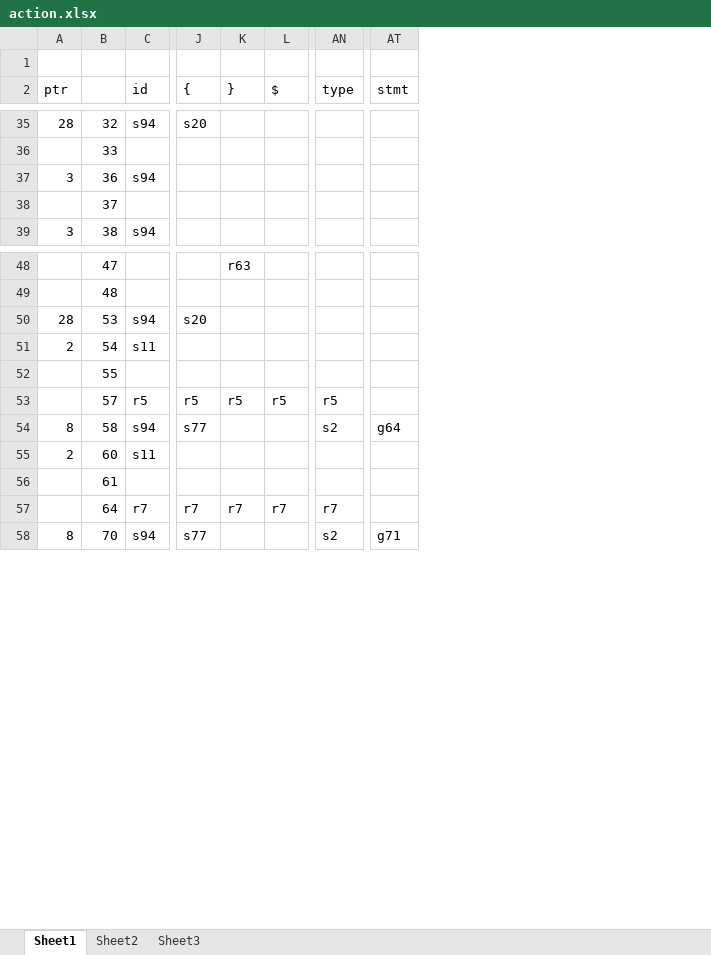
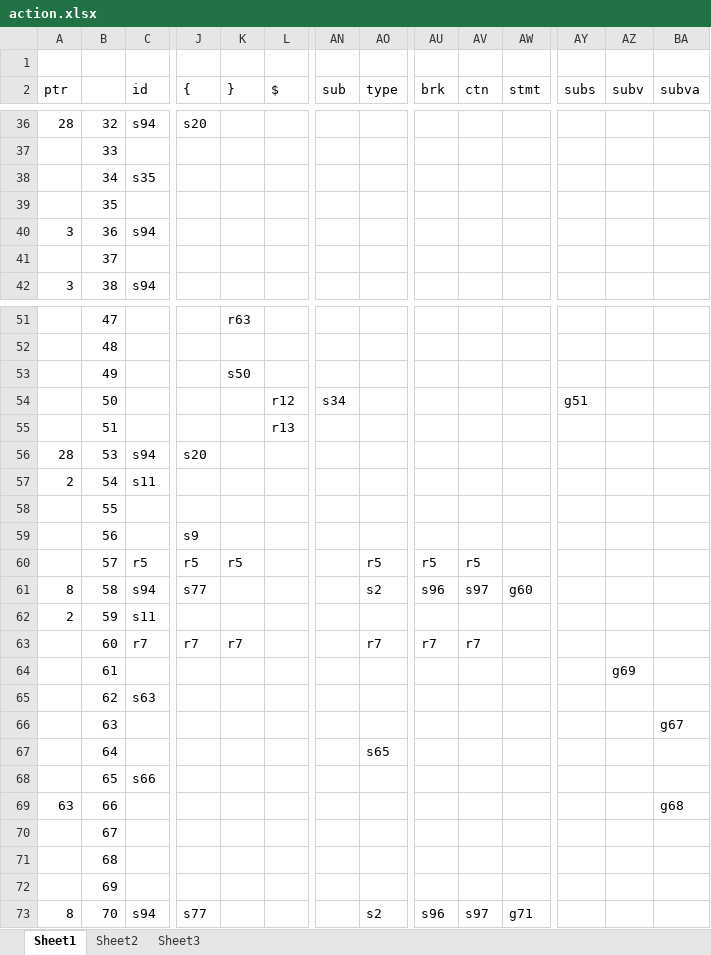
Before and after one commit to Shedarshian/MUAECL2, an Excel workbook: texts/action.xlsx, sheet Sheet1, drawn as a sheet; only a part is shown, gaps mark what is left out; values as stored, in another font and other column widths than the file's, no borders; removed rows and columns are numbered as before the commit, all else as after; rows hold the shown columns only; the diff covers the shown part only; the diff names each change by its address in the sheet, - before the commit and + after, or states it on an @@ line.

```diff
--- a/texts/action.xlsx (sheet Sheet1)
+++ b/texts/action.xlsx (sheet Sheet1)
+column AN (sub), empty
+column AU (brk), rows 60-63: r5 | s96 |  | r7; row 73: s96
+column AV (ctn), rows 60-63: r5 | s97 |  | r7; row 73: s97
+column AY (subs), empty
+column AZ (subv), empty
+column BA (subva), empty
+row 38:  | 34 | s35
+row 39:  | 35
+row 53:  | 49 |  |  | s50
+row 54:  | 50 |  |  |  | r12 | s34 |  |  |  |  | g51
+row 55:  | 51 |  |  |  | r13
+row 59:  | 56 |  | s9
-L60 ($): r5
+L60 ($): (empty)
-AW61 (stmt): g64
+AW61 (stmt): g60
-B62: 60
+B62: 59
-row 56:  | 61
-B63: 64
+B63: 60
-L63 ($): r7
+L63 ($): (empty)
+row 64:  | 61 |  |  |  |  |  |  |  |  |  |  | g69
+row 65:  | 62 | s63
+row 66:  | 63 |  |  |  |  |  |  |  |  |  |  |  | g67
+row 67:  | 64 |  |  |  |  |  | s65
+row 68:  | 65 | s66
+row 69: 63 | 66 |  |  |  |  |  |  |  |  |  |  |  | g68
+row 70:  | 67
+row 71:  | 68
+row 72:  | 69
```
Also changed, not shown: 4 added rows, 1 removed row and 47 edited cells elsewhere in this sheet, 9 other files.
